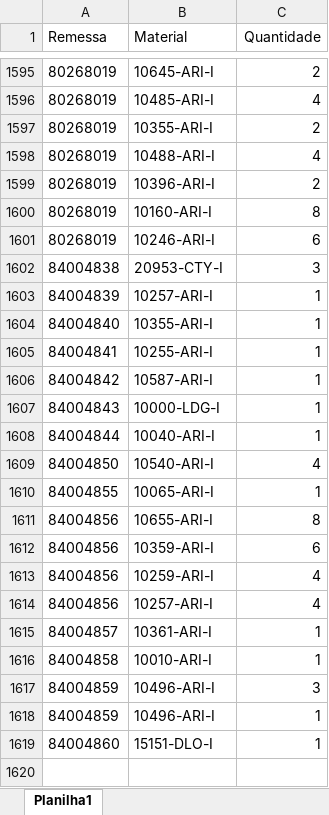
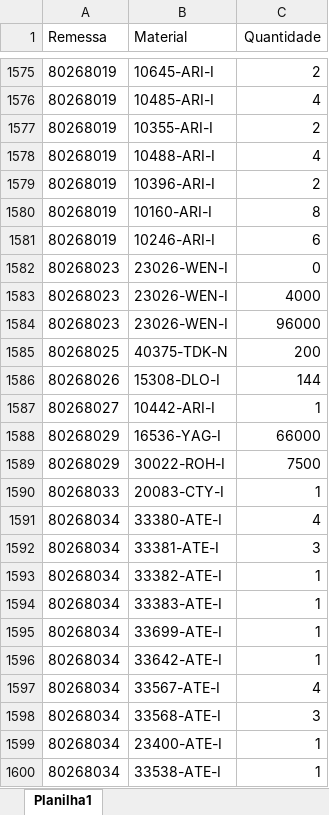
Before and after one commit to pontesasp/conferencia-dados, an Excel workbook: Pedidos.xlsx, sheet Planilha1, drawn as a sheet; only a part is shown, gaps mark what is left out; the shorter side is filled out with more unchanged rows; values as stored, in another font and other column widths than the file's, no borders; the diff covers the shown part only; the diff names each change by its address in the sheet, - before the commit and + after, or states it on an @@ line.

Commit message:
Add files via upload
atualizar Pedidos

```diff
--- a/Pedidos.xlsx (sheet Planilha1)
+++ b/Pedidos.xlsx (sheet Planilha1)
+row 1582: 80268023 | 23026-WEN-I | 0
+row 1583: 80268023 | 23026-WEN-I | 4000
+row 1584: 80268023 | 23026-WEN-I | 96000
+row 1585: 80268025 | 40375-TDK-N | 200
+row 1586: 80268026 | 15308-DLO-I | 144
+row 1587: 80268027 | 10442-ARI-I | 1
+row 1588: 80268029 | 16536-YAG-I | 66000
+row 1589: 80268029 | 30022-ROH-I | 7500
+row 1590: 80268033 | 20083-CTY-I | 1
+row 1591: 80268034 | 33380-ATE-I | 4
+row 1592: 80268034 | 33381-ATE-I | 3
+row 1593: 80268034 | 33382-ATE-I | 1
+row 1594: 80268034 | 33383-ATE-I | 1
+row 1595: 80268034 | 33699-ATE-I | 1
+row 1596: 80268034 | 33642-ATE-I | 1
+row 1597: 80268034 | 33567-ATE-I | 4
+row 1598: 80268034 | 33568-ATE-I | 3
+row 1599: 80268034 | 23400-ATE-I | 1
+row 1600: 80268034 | 33538-ATE-I | 1
```
Also changed, not shown: 42 added rows, 22 removed rows and 1 edited cell elsewhere in this sheet.
